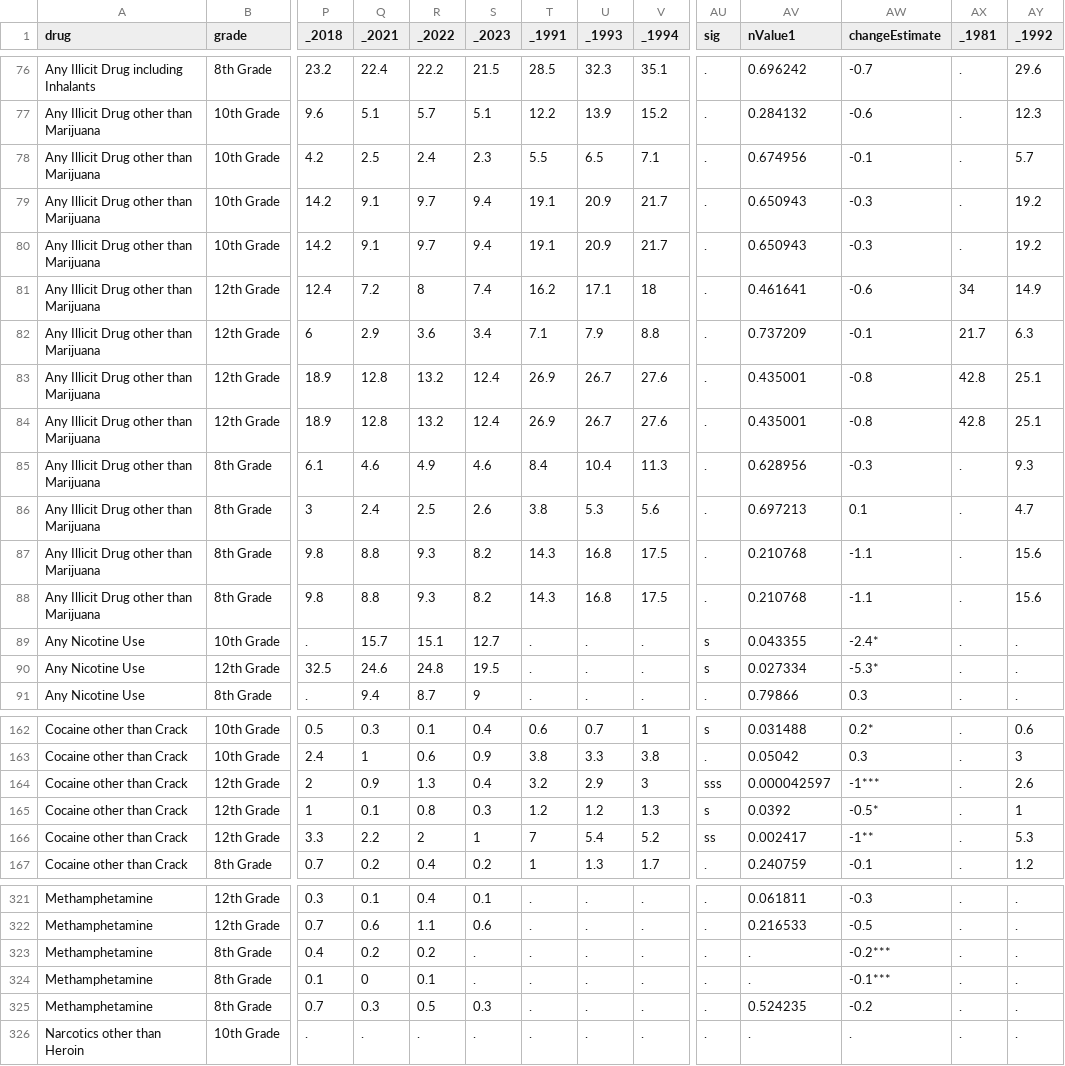
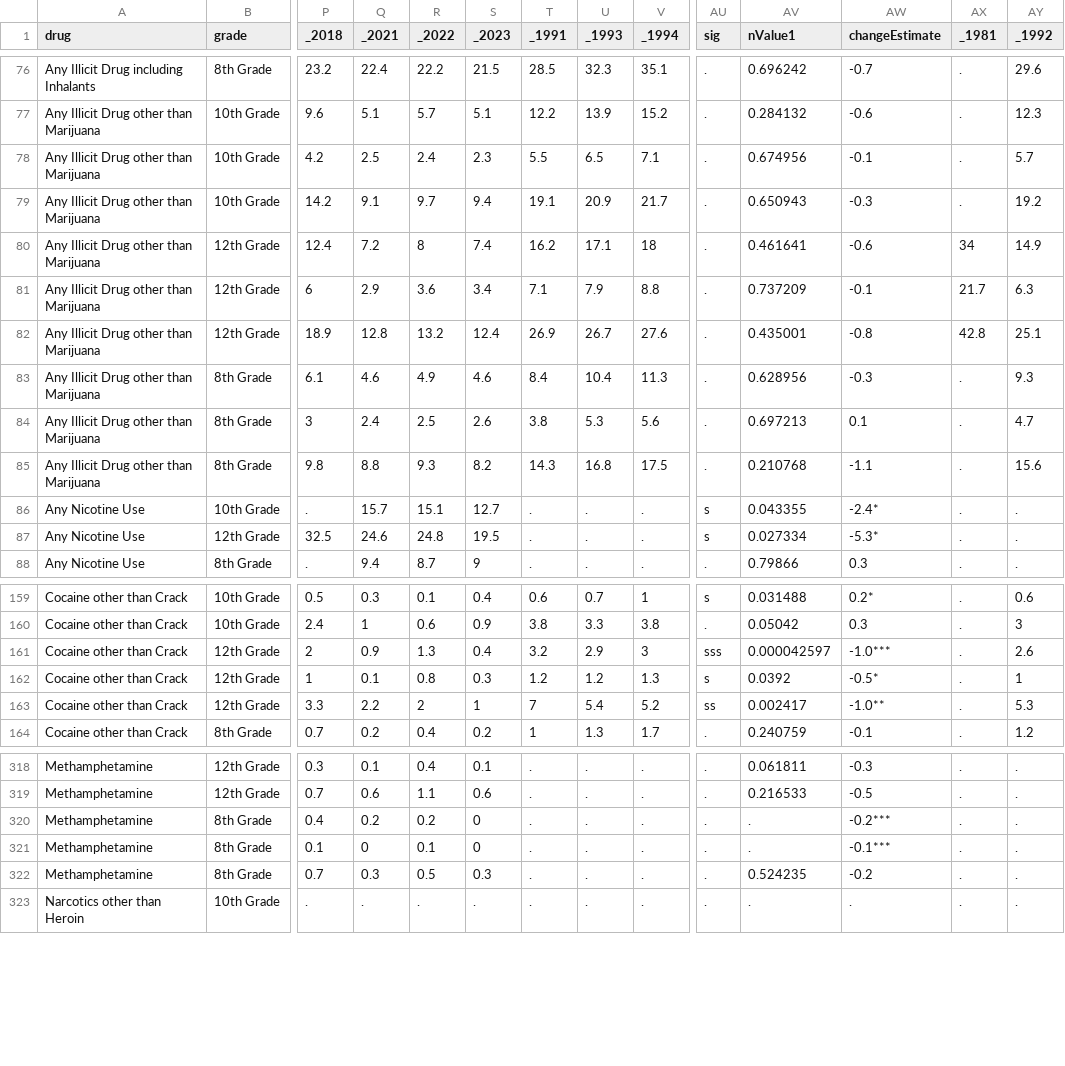
Before and after one commit to frscott/mtf, a CSV file: docs/bx-by/drug-prevalence-edits/prevalence-tables.csv, drawn as a sheet; only a part is shown, gaps mark what is left out; removed rows and columns are numbered as before the commit, all else as after; rows hold the shown columns only; the diff names each change by its address in the sheet, - before the commit and + after, or states it on an @@ line.

```diff
--- a/docs/bx-by/drug-prevalence-edits/prevalence-tables.csv
+++ b/docs/bx-by/drug-prevalence-edits/prevalence-tables.csv
-row 80: Any Illicit Drug other than Marijuana | 10th Grade | 14.2 | 9.1 | 9.7 | 9.4 | 19.1 | 20.9 | 21.7 | . | 0.650943 | -0.3 | . | 19.2
-row 84: Any Illicit Drug other than Marijuana | 12th Grade | 18.9 | 12.8 | 13.2 | 12.4 | 26.9 | 26.7 | 27.6 | . | 0.435001 | -0.8 | 42.8 | 25.1
-row 87: Any Illicit Drug other than Marijuana | 8th Grade | 9.8 | 8.8 | 9.3 | 8.2 | 14.3 | 16.8 | 17.5 | . | 0.210768 | -1.1 | . | 15.6
-AW161 (changeEstimate): -1***
+AW161 (changeEstimate): -1.0***
-AW163 (changeEstimate): -1**
+AW163 (changeEstimate): -1.0**
-S320:S321 (_2023): .
+S320:S321 (_2023): 0
```
Also changed, not shown: 1 other file.
